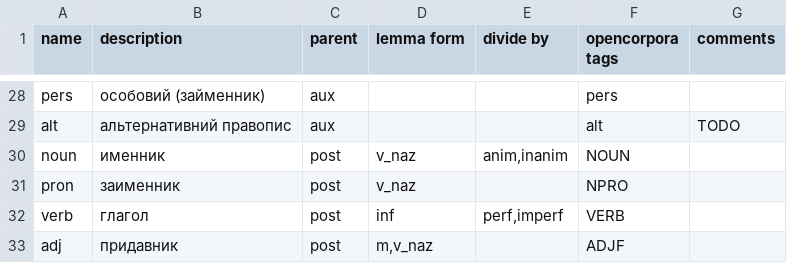
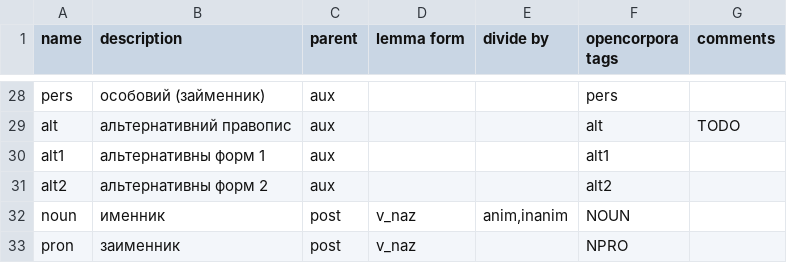
Before and after one commit to medzuslovjansky/ISV_pymorphy2_dicts, a CSV file: mapping_isv.csv, drawn as a sheet; only a part is shown, gaps mark what is left out; the shorter side is filled out with more unchanged rows.

```diff
--- a/mapping_isv.csv
+++ b/mapping_isv.csv
@@ -29,2 +29,4 @@ pers;особовий (займенник);aux;;;pers;
 alt;альтернативний правопис;aux;;;alt;TODO
+alt1;альтернативны форм 1;aux;;;alt1;
+alt2;альтернативны форм 2;aux;;;alt2;
 noun;именник;post;v_naz;anim,inanim;NOUN;
```
Also changed, not shown: 3 other files.
